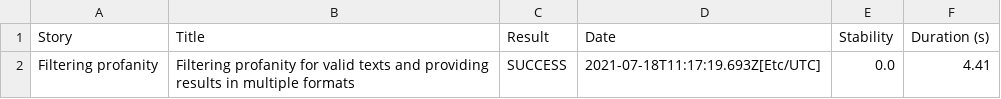
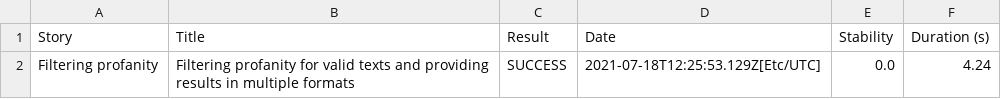
Before and after one commit to sivaganesh1988/serenity-rest-bdd-javaframework, a CSV file: 0168969228b0a09519fd5d1da32f79eb810a39cca4d277f19693f4dcf14d2cfa.csv, drawn as a sheet.

```diff
--- a/0168969228b0a09519fd5d1da32f79eb810a39cca4d277f19693f4dcf14d2cfa.csv
+++ b/0168969228b0a09519fd5d1da32f79eb810a39cca4d277f19693f4dcf14d2cfa.csv
@@ -1,2 +1,2 @@
 "Story","Title","Result","Date","Stability","Duration (s)"
-"Filtering profanity","Filtering profanity for valid texts and providing results in multiple formats","SUCCESS","2021-07-18T11:17:19.693Z[Etc/UTC]","0.0","4.41"
+"Filtering profanity","Filtering profanity for valid texts and providing results in multiple formats","SUCCESS","2021-07-18T12:25:53.129Z[Etc/UTC]","0.0","4.24"
```
Also changed, not shown: 01f5288b80adbd3af52a8ed68a4a616d3164f750229f80da1ef344382d948835.csv, 0668b7448c44ee1f7fce40ddbaea301c5a92dbb2022e060bc8c66c942a64d9af.csv, 37 other files.
